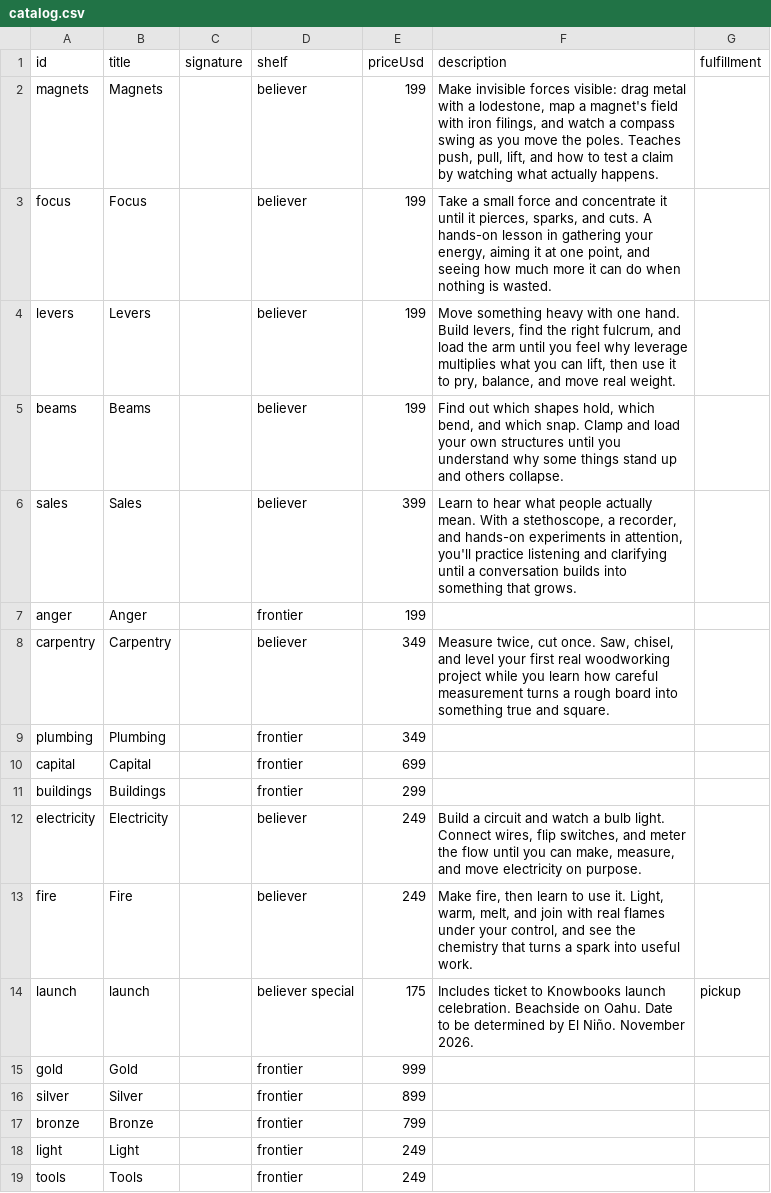
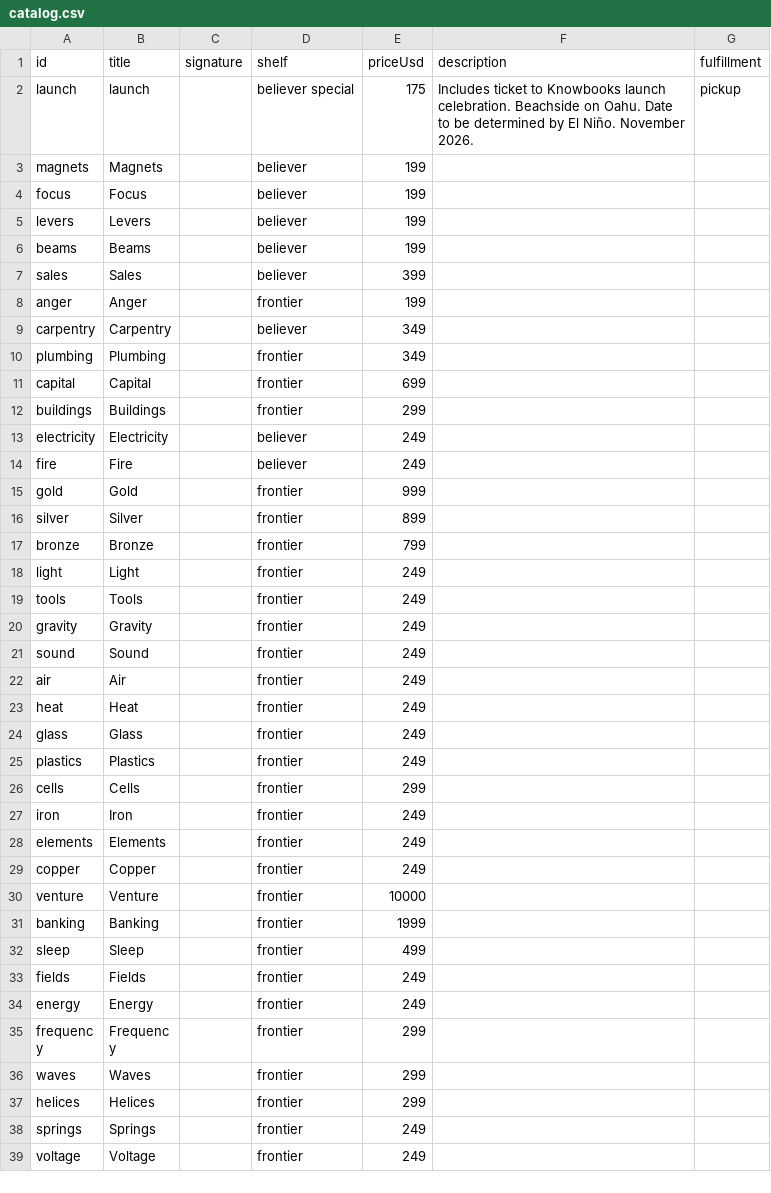
Before and after one commit to breck7/knowbooks.com, a CSV file: catalog.csv, drawn as a sheet; only a part is shown; the shorter side is filled out with more unchanged rows.

```diff
--- a/catalog.csv
+++ b/catalog.csv
@@ -1,9 +1,10 @@
 id,title,signature,shelf,priceUsd,description,fulfillment
-magnets,Magnets,,believer,199,"Make invisible forces visible: drag metal with a lodestone, map a magnet's field with iron filings, and watch a compass swing as you move the poles. Teaches push, pull, lift, and how to test a claim by watching what actually happens.",
-focus,Focus,,believer,199,"Take a small force and concentrate it until it pierces, sparks, and cuts. A hands-on lesson in gathering your energy, aiming it at one point, and seeing how much more it can do when nothing is wasted.",
-levers,Levers,,believer,199,"Move something heavy with one hand. Build levers, find the right fulcrum, and load the arm until you feel why leverage multiplies what you can lift, then use it to pry, balance, and move real weight.",
-beams,Beams,,believer,199,"Find out which shapes hold, which bend, and which snap. Clamp and load your own structures until you understand why some things stand up and others collapse.",
-sales,Sales,,believer,399,"Learn to hear what people actually mean. With a stethoscope, a recorder, and hands-on experiments in attention, you'll practice listening and clarifying until a conversation builds into something that grows.",
+launch,launch,,believer special,175,Includes ticket to Knowbooks launch celebration. Beachside on Oahu. Date to be determined by El Niño. November 2026.,pickup
+magnets,Magnets,,believer,199,,
+focus,Focus,,believer,199,,
+levers,Levers,,believer,199,,
+beams,Beams,,believer,199,,
+sales,Sales,,believer,399,,
 anger,Anger,,frontier,199,,
-carpentry,Carpentry,,believer,349,"Measure twice, cut once. Saw, chisel, and level your first real woodworking project while you learn how careful measurement turns a rough board into something true and square.",
+carpentry,Carpentry,,believer,349,,
 plumbing,Plumbing,,frontier,349,,
@@ -11,5 +12,4 @@ capital,Capital,,frontier,699,,
 buildings,Buildings,,frontier,299,,
-electricity,Electricity,,believer,249,"Build a circuit and watch a bulb light. Connect wires, flip switches, and meter the flow until you can make, measure, and move electricity on purpose.",
-fire,Fire,,believer,249,"Make fire, then learn to use it. Light, warm, melt, and join with real flames under your control, and see the chemistry that turns a spark into useful work.",
-launch,launch,,believer special,175,Includes ticket to Knowbooks launch celebration. Beachside on Oahu. Date to be determined by El Niño. November 2026.,pickup
+electricity,Electricity,,believer,249,,
+fire,Fire,,believer,249,,
 gold,Gold,,frontier,999,,
```
Also changed, not shown: 6 other files.
